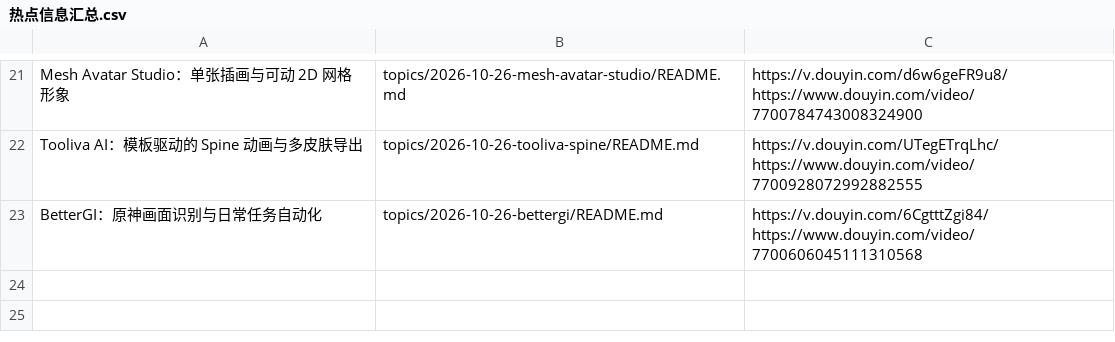
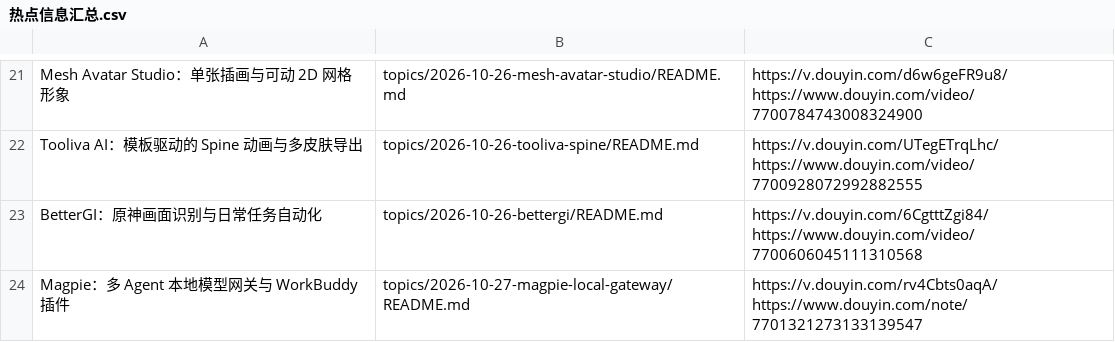
Before and after one commit to xinna2001/hot-topics-summary, a CSV file: 热点信息汇总.csv, drawn as a sheet; only a part is shown, gaps mark what is left out; ↵ is a line break in a cell; the diff names each change by its address in the sheet, - before the commit and + after, or states it on an @@ line.

Commit message:
docs: research Magpie gateway and WorkBuddy plugin

```diff
--- a/热点信息汇总.csv
+++ b/热点信息汇总.csv
+row 24: Magpie：多 Agent 本地模型网关与 WorkBuddy 插件 | topics/2026-10-27-magpie-local-gateway/README.md | https://v.douyin.com/rv4Cbts0aqA/ ↵ https://www.douyin.com/note/7701321273133139547
```
Also changed, not shown: 4 other files.
